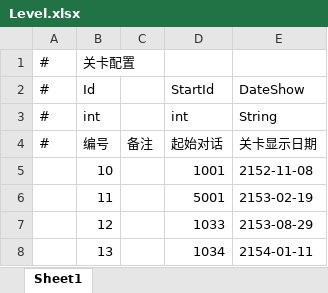
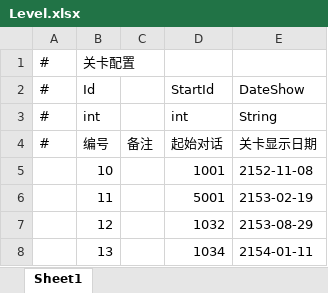
Before and after one commit to anning456456/The-Voyager, an Excel workbook: Assets/GameMain/DataTables/xlsx/Level.xlsx, sheet Sheet1, drawn as a sheet; values as stored, in another font and other column widths than the file's, no borders; the diff names each change by its address in the sheet, - before the commit and + after, or states it on an @@ line.

```diff
--- a/Assets/GameMain/DataTables/xlsx/Level.xlsx (sheet Sheet1)
+++ b/Assets/GameMain/DataTables/xlsx/Level.xlsx (sheet Sheet1)
-D7: 1033
+D7: 1032
```
Also changed, not shown: Assets/GameMain/DataTables/xlsx/Dialogue.xlsx, Assets/GameMain/DataTables/xlsx/Selection.xlsx.
